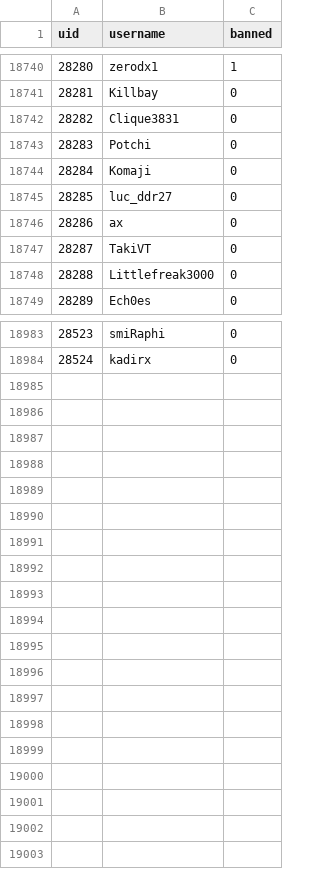
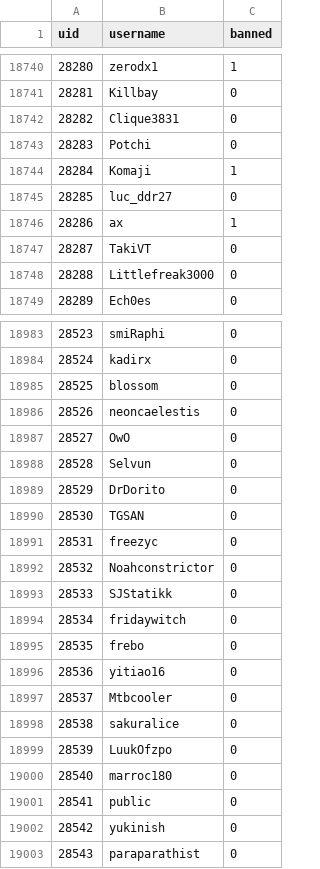
Before and after one commit to h-lunah/file-storage, a CSV file: users.csv, drawn as a sheet; only a part is shown, gaps mark what is left out; the diff covers the shown part only.

Commit message:
Update Sows index with GitHub Actions

```diff
--- a/users.csv
+++ b/users.csv
@@ -18743,5 +18743,5 @@ uid,username,banned
 28283,Potchi,0
-28284,Komaji,0
+28284,Komaji,1
 28285,luc_ddr27,0
-28286,ax,0
+28286,ax,1
 28287,TakiVT,0
@@ -18984 +18984,20 @@ uid,username,banned
 28524,kadirx,0
+28525,blossom,0
+28526,neoncaelestis,0
+28527,OwO,0
+28528,Selvun,0
+28529,DrDorito,0
+28530,TGSAN,0
+28531,freezyc,0
+28532,Noahconstrictor,0
+28533,SJStatikk,0
+28534,fridaywitch,0
+28535,frebo,0
+28536,yitiao16,0
+28537,Mtbcooler,0
+28538,sakuralice,0
+28539,LuukOfzpo,0
+28540,marroc180,0
+28541,public,0
+28542,yukinish,0
+28543,paraparathist,0
```
Also changed, not shown: 7 edited cells elsewhere in this file.
